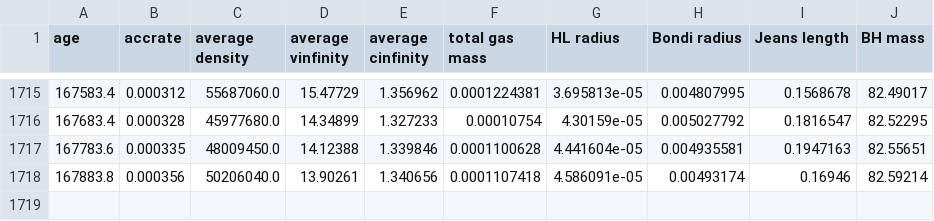
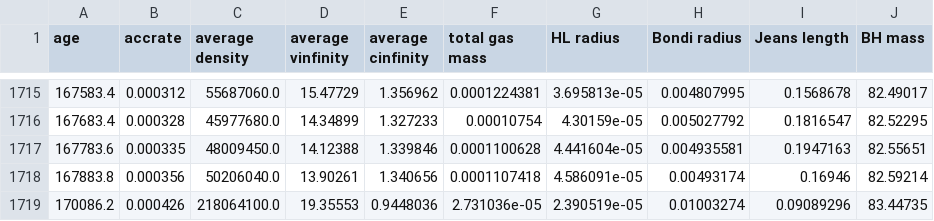
Before and after one commit to simonetgordon/smartstar_simulation_analysis, a CSV file: python_scripts/beckmann-plots/data_files/data-2S.RSm01.csv, drawn as a sheet; only a part is shown, gaps mark what is left out.

```diff
--- a/python_scripts/beckmann-plots/data_files/data-2S.RSm01.csv
+++ b/python_scripts/beckmann-plots/data_files/data-2S.RSm01.csv
@@ -1718 +1718,2 @@ age,accrate,average density,average vinfinity,average cinfinity,total gas mass,H
 167883.8,0.000356,50206040.0,13.90261,1.340656,0.0001107418,4.586091e-05,0.00493174,0.16946,82.59214
+170086.2,0.000426,218064100.0,19.35553,0.9448036,2.731036e-05,2.390519e-05,0.01003274,0.09089296,83.44735
```
Also changed, not shown: python_scripts/beckmann-plots/data_files/data-2S.RSb01.csv, 9 other files.
